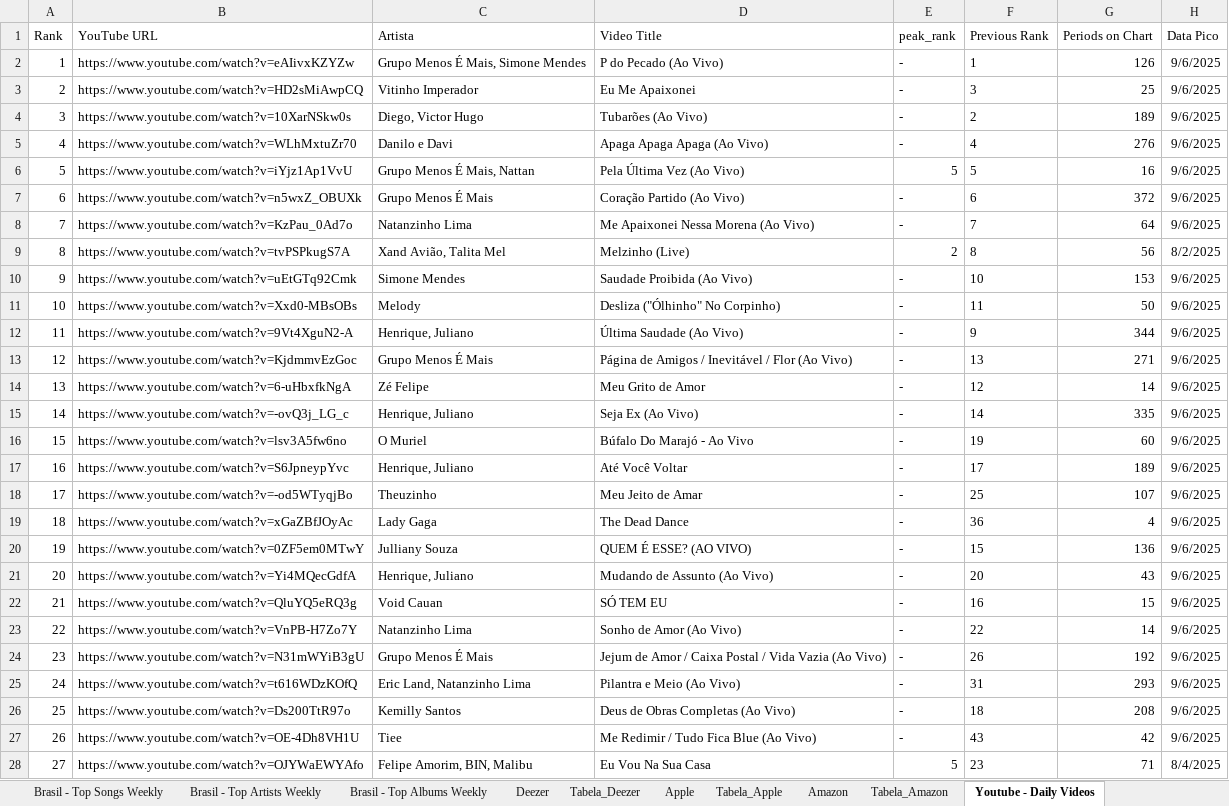
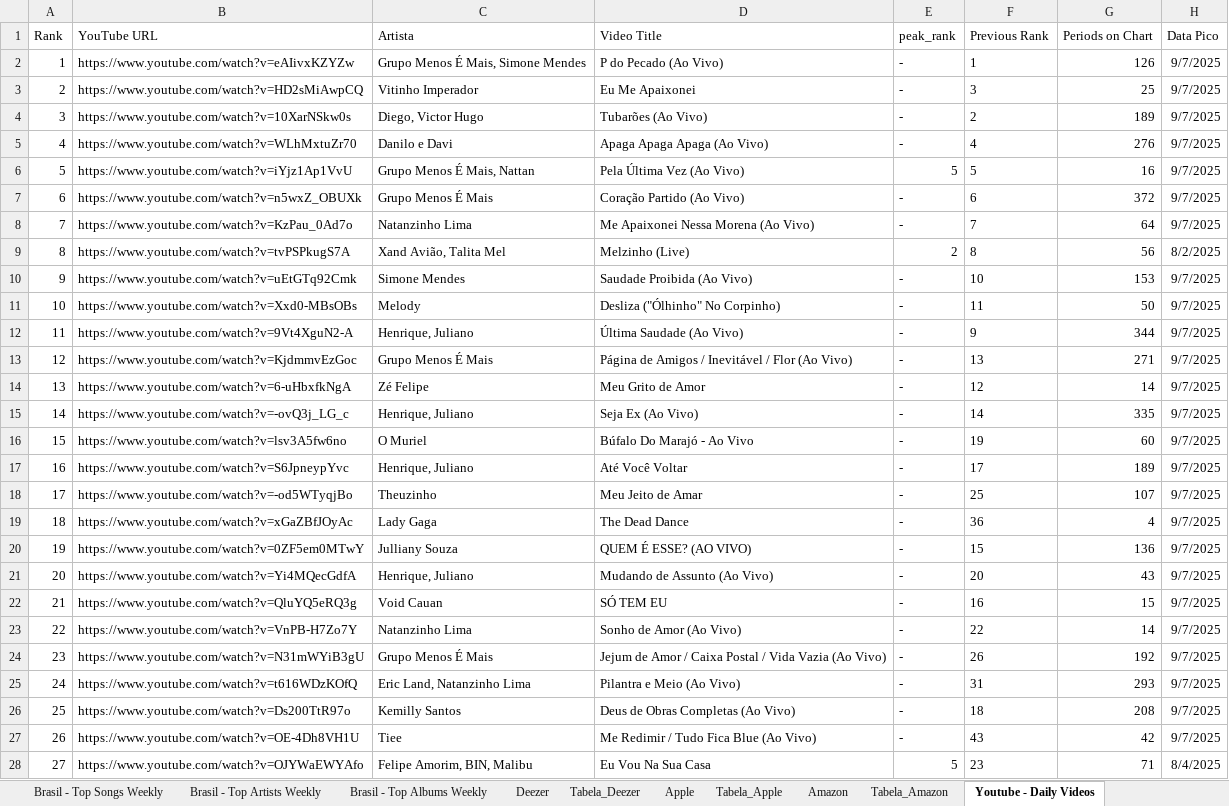
Before and after one commit to Vybbe-abbla/Reposit-rio-oficial-da-Vybbe-Abbla, an Excel workbook: 1.Streamings.xlsm, sheet Youtube - Daily Videos, drawn as a sheet; only a part is shown; values as stored, in another font and other column widths than the file's, no borders; table styles not drawn; the diff covers the shown part only; the diff names each change by its address in the sheet, - before the commit and + after, or states it on an @@ line.

```diff
--- a/1.Streamings.xlsm (sheet Youtube - Daily Videos)
+++ b/1.Streamings.xlsm (sheet Youtube - Daily Videos)
-H2:H8 (Data Pico): 9/6/2025
+H2:H8 (Data Pico): 9/7/2025
-H10:H27 (Data Pico): 9/6/2025
+H10:H27 (Data Pico): 9/7/2025
```
Also changed, not shown: 70 edited cells elsewhere in this sheet, sheet Apple, sheet Deezer, sheet Brasil - Top Songs Weekly, sheet Global - Top Album Weekly, sheet Brasil - Top Songs Daily.
